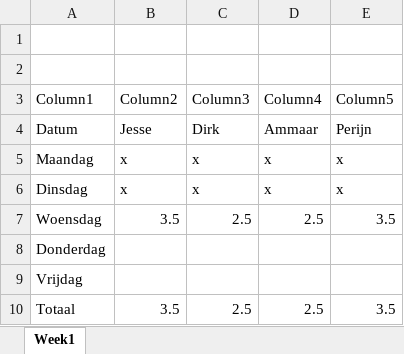
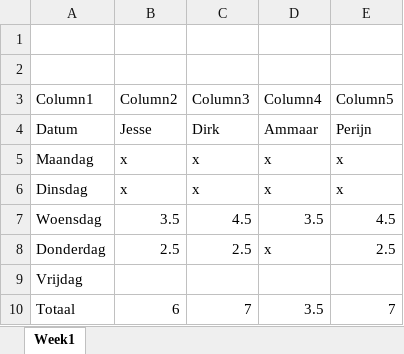
Before and after one commit to Perijn2/Project-digitale-besturing, an Excel workbook: Documentatie/Urenverantwoording/UrenVerantwoording.xlsx, sheet Week1, drawn as a sheet; values as stored, in another font and other column widths than the file's, no borders; table styles not drawn; the diff names each change by its address in the sheet, - before the commit and + after, or states it on an @@ line.

Commit message:
Updated Urenverantwoording

```diff
--- a/Documentatie/Urenverantwoording/UrenVerantwoording.xlsx (sheet Week1)
+++ b/Documentatie/Urenverantwoording/UrenVerantwoording.xlsx (sheet Week1)
-C7 (Column3): 2.5
+C7 (Column3): 4.5
-D7 (Column4): 2.5
+D7 (Column4): 3.5
-E7 (Column5): 3.5
+E7 (Column5): 4.5
-B8 (Column2): (empty)
+B8 (Column2): 2.5
-C8 (Column3): (empty)
+C8 (Column3): 2.5
-D8 (Column4): (empty)
+D8 (Column4): x
-E8 (Column5): (empty)
+E8 (Column5): 2.5
-B10 (Column2): 3.5
+B10 (Column2): 6
-C10 (Column3): 2.5
+C10 (Column3): 7
-D10 (Column4): 2.5
+D10 (Column4): 3.5
-E10 (Column5): 3.5
+E10 (Column5): 7
```
Also changed, not shown: Documentatie/Urenverantwoording/Perijn/Urenverantwoording.xlsx.
